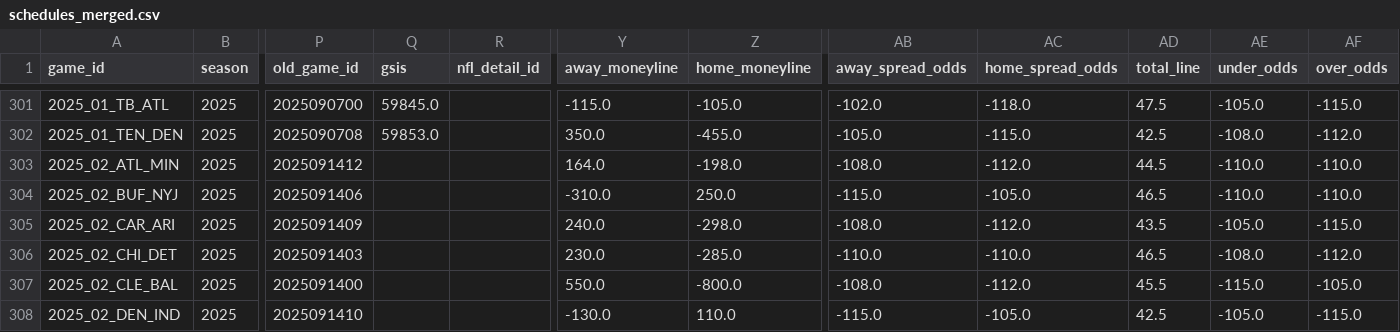
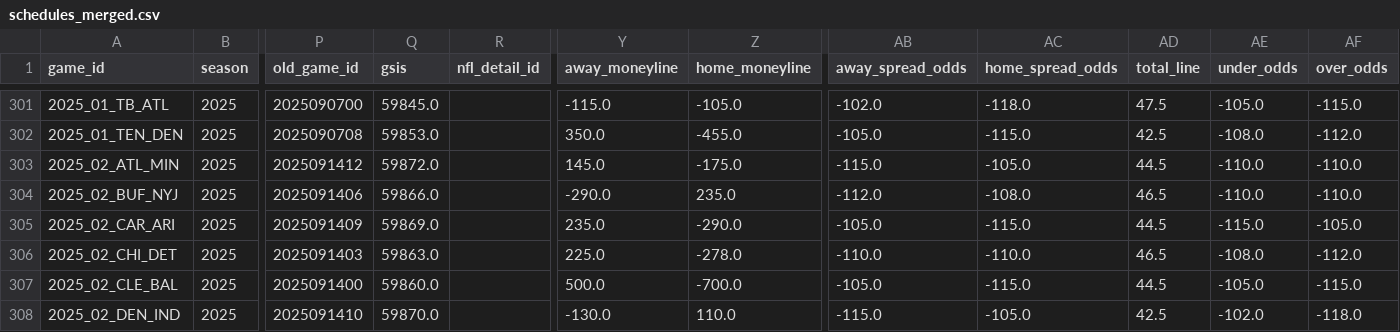
Before and after one commit to Clownworldenjoyer76/football_for_mat, a CSV file: data/processed/schedules/schedules_merged.csv, drawn as a sheet; only a part is shown, gaps mark what is left out; the diff covers the shown part only; the diff names each change by its address in the sheet, - before the commit and + after, or states it on an @@ line.

```diff
--- a/data/processed/schedules/schedules_merged.csv
+++ b/data/processed/schedules/schedules_merged.csv
-Q303 (gsis): (empty)
+Q303 (gsis): 59872.0
-Y303 (away_moneyline): 164.0
+Y303 (away_moneyline): 145.0
-Z303 (home_moneyline): -198.0
+Z303 (home_moneyline): -175.0
-AB303 (away_spread_odds): -108.0
+AB303 (away_spread_odds): -115.0
-AC303 (home_spread_odds): -112.0
+AC303 (home_spread_odds): -105.0
-Q304 (gsis): (empty)
+Q304 (gsis): 59866.0
-Y304 (away_moneyline): -310.0
+Y304 (away_moneyline): -290.0
-Z304 (home_moneyline): 250.0
+Z304 (home_moneyline): 235.0
-AB304 (away_spread_odds): -115.0
+AB304 (away_spread_odds): -112.0
-AC304 (home_spread_odds): -105.0
+AC304 (home_spread_odds): -108.0
-Q305 (gsis): (empty)
+Q305 (gsis): 59869.0
-Y305 (away_moneyline): 240.0
+Y305 (away_moneyline): 235.0
-Z305 (home_moneyline): -298.0
+Z305 (home_moneyline): -290.0
-AB305 (away_spread_odds): -108.0
+AB305 (away_spread_odds): -105.0
-AC305 (home_spread_odds): -112.0
+AC305 (home_spread_odds): -115.0
-AD305 (total_line): 43.5
+AD305 (total_line): 44.5
-AE305 (under_odds): -105.0
+AE305 (under_odds): -115.0
-AF305 (over_odds): -115.0
+AF305 (over_odds): -105.0
-Q306 (gsis): (empty)
+Q306 (gsis): 59863.0
-Y306 (away_moneyline): 230.0
+Y306 (away_moneyline): 225.0
-Z306 (home_moneyline): -285.0
+Z306 (home_moneyline): -278.0
-Q307 (gsis): (empty)
+Q307 (gsis): 59860.0
-Y307 (away_moneyline): 550.0
+Y307 (away_moneyline): 500.0
-Z307 (home_moneyline): -800.0
+Z307 (home_moneyline): -700.0
-AB307 (away_spread_odds): -108.0
+AB307 (away_spread_odds): -105.0
-AC307 (home_spread_odds): -112.0
+AC307 (home_spread_odds): -115.0
-AD307 (total_line): 45.5
+AD307 (total_line): 44.5
-AE307 (under_odds): -115.0
+AE307 (under_odds): -105.0
-AF307 (over_odds): -105.0
+AF307 (over_odds): -115.0
-Q308 (gsis): (empty)
+Q308 (gsis): 59870.0
-AE308 (under_odds): -105.0
+AE308 (under_odds): -102.0
-AF308 (over_odds): -115.0
+AF308 (over_odds): -118.0
```
Also changed, not shown: 95 edited cells elsewhere in this file, data/raw/schedules/schedules_2025.csv.
